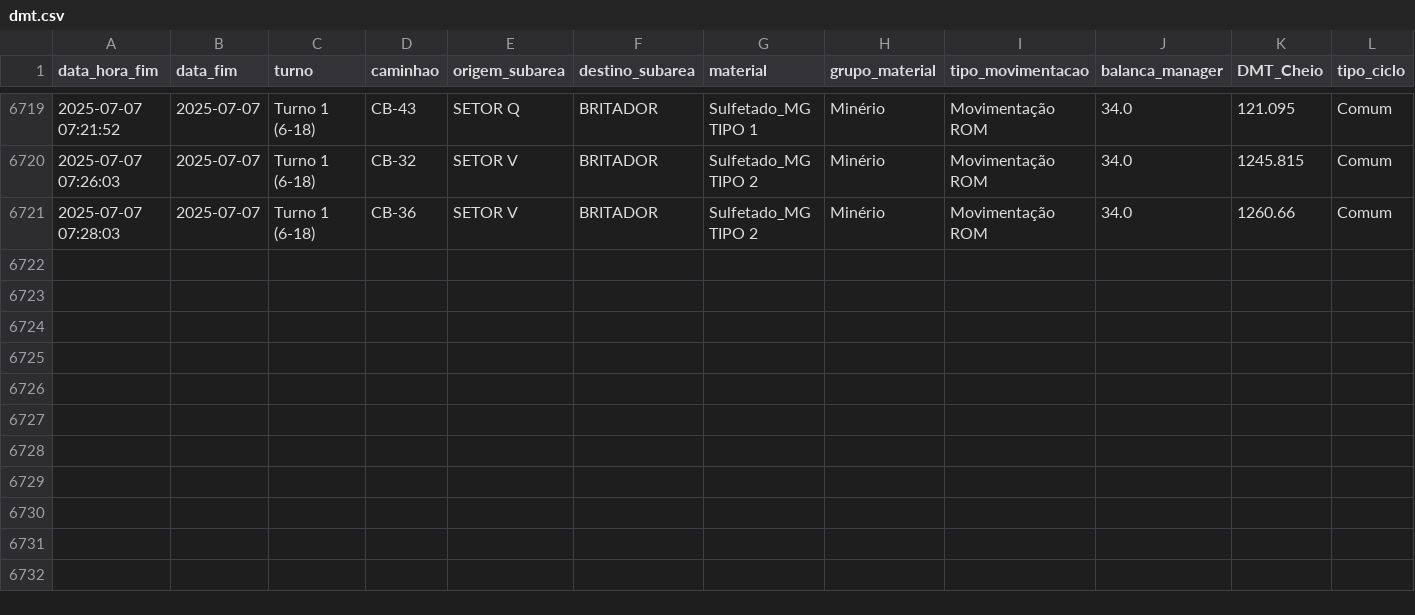
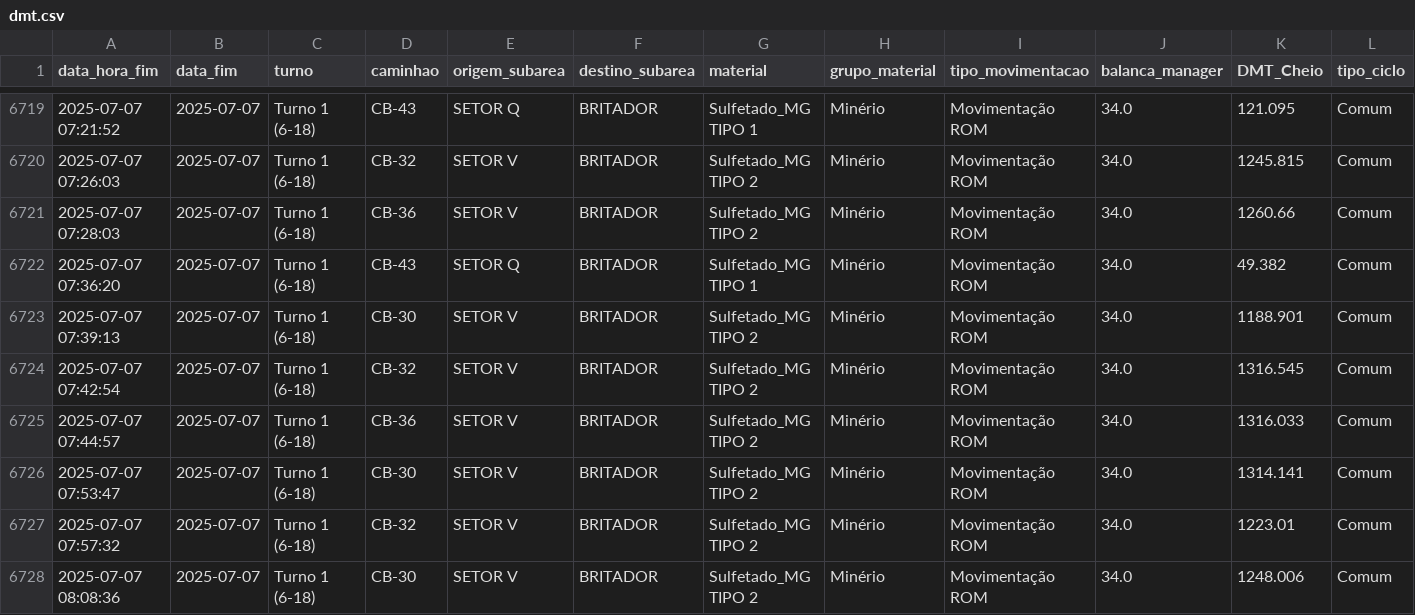
Before and after one commit to eduardosoros/app_controle_dmt, a CSV file: dados/dmt.csv, drawn as a sheet; only a part is shown, gaps mark what is left out.

Commit message:
Atualização automática via DSN de Usuário

```diff
--- a/dados/dmt.csv
+++ b/dados/dmt.csv
@@ -6721 +6721,8 @@ data_hora_fim,data_fim,turno,caminhao,origem_subarea,destino_subarea,material,gr
 2025-07-07 07:28:03,2025-07-07,Turno 1 (6-18),CB-36,SETOR V,BRITADOR,Sulfetado_MG TIPO 2,Minério,Movimentação ROM,34.0,1260.66,Comum
+2025-07-07 07:36:20,2025-07-07,Turno 1 (6-18),CB-43,SETOR Q,BRITADOR,Sulfetado_MG TIPO 1,Minério,Movimentação ROM,34.0,49.382,Comum
+2025-07-07 07:39:13,2025-07-07,Turno 1 (6-18),CB-30,SETOR V,BRITADOR,Sulfetado_MG TIPO 2,Minério,Movimentação ROM,34.0,1188.901,Comum
+2025-07-07 07:42:54,2025-07-07,Turno 1 (6-18),CB-32,SETOR V,BRITADOR,Sulfetado_MG TIPO 2,Minério,Movimentação ROM,34.0,1316.545,Comum
+2025-07-07 07:44:57,2025-07-07,Turno 1 (6-18),CB-36,SETOR V,BRITADOR,Sulfetado_MG TIPO 2,Minério,Movimentação ROM,34.0,1316.033,Comum
+2025-07-07 07:53:47,2025-07-07,Turno 1 (6-18),CB-30,SETOR V,BRITADOR,Sulfetado_MG TIPO 2,Minério,Movimentação ROM,34.0,1314.141,Comum
+2025-07-07 07:57:32,2025-07-07,Turno 1 (6-18),CB-32,SETOR V,BRITADOR,Sulfetado_MG TIPO 2,Minério,Movimentação ROM,34.0,1223.01,Comum
+2025-07-07 08:08:36,2025-07-07,Turno 1 (6-18),CB-30,SETOR V,BRITADOR,Sulfetado_MG TIPO 2,Minério,Movimentação ROM,34.0,1248.006,Comum
```
